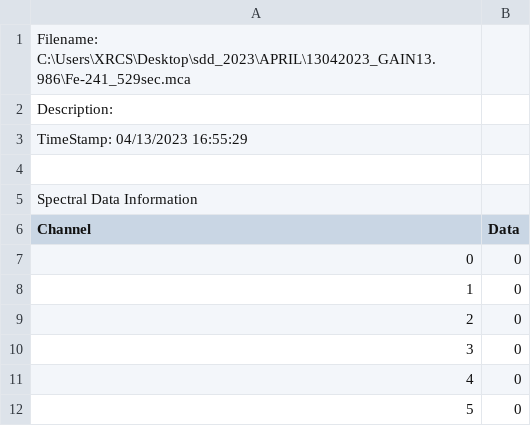
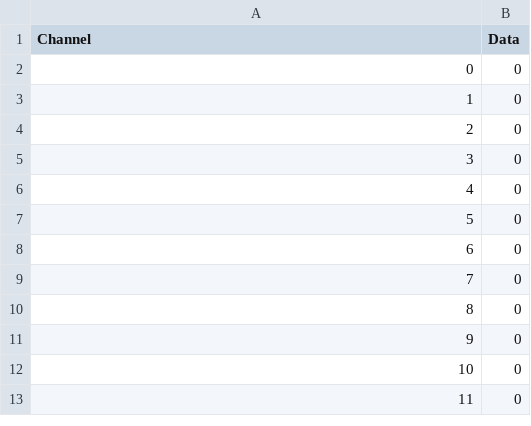
Before and after one commit to SatyamPW/DEMO, a CSV file: Fe-55.csv, drawn as a sheet; only a part is shown; the shorter side is filled out with more unchanged rows; the diff names each change by its address in the sheet, - before the commit and + after, or states it on an @@ line.

Commit message:
Update Fe-55.csv

```diff
--- a/Fe-55.csv
+++ b/Fe-55.csv
-row 1: Filename: C:\Users\XRCS\Desktop\sdd_2023\APRIL\13042023_GAIN13.986\Fe-241_529sec.mca
-row 2: Description:
-row 3: TimeStamp: 04/13/2023 16:55:29
-row 4: (empty)
-row 5: Spectral Data Information
```
